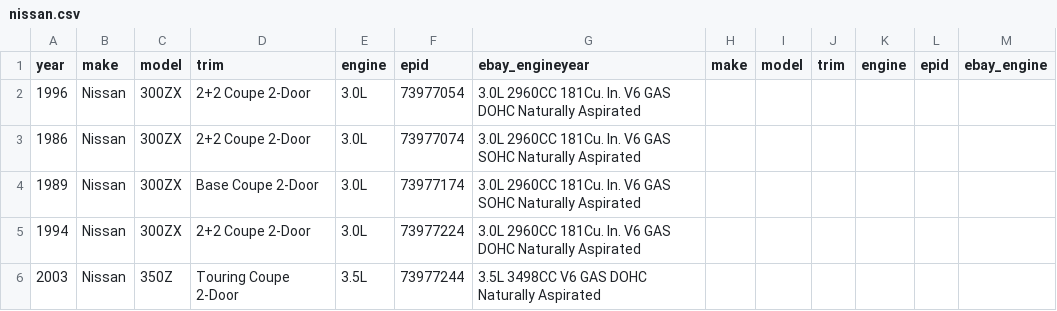
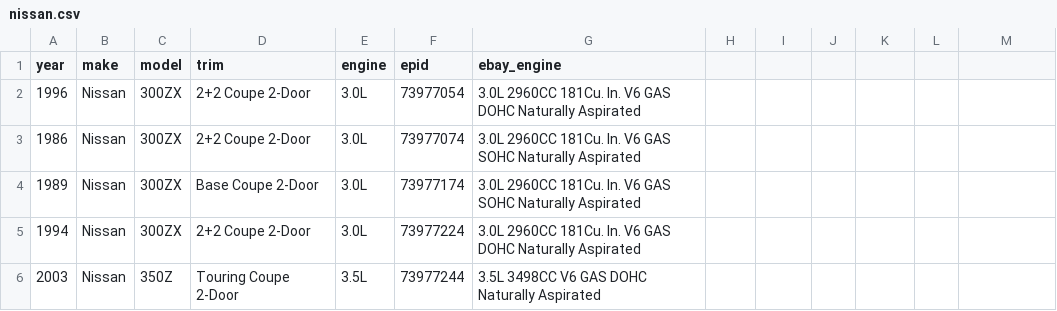
Before and after one commit to soflauto/ymm-registry, a CSV file: data/nissan.csv, drawn as a sheet; only a part is shown.

Commit message:
Update nissan.csv

```diff
--- a/data/nissan.csv
+++ b/data/nissan.csv
@@ -1,2 +1,2 @@
-year,make,model,trim,engine,epid,ebay_engineyear,make,model,trim,engine,epid,ebay_engine
+year,make,model,trim,engine,epid,ebay_engine
 1996,Nissan,300ZX,2+2 Coupe 2-Door,3.0L,73977054,3.0L 2960CC 181Cu. In. V6 GAS DOHC Naturally Aspirated
```
